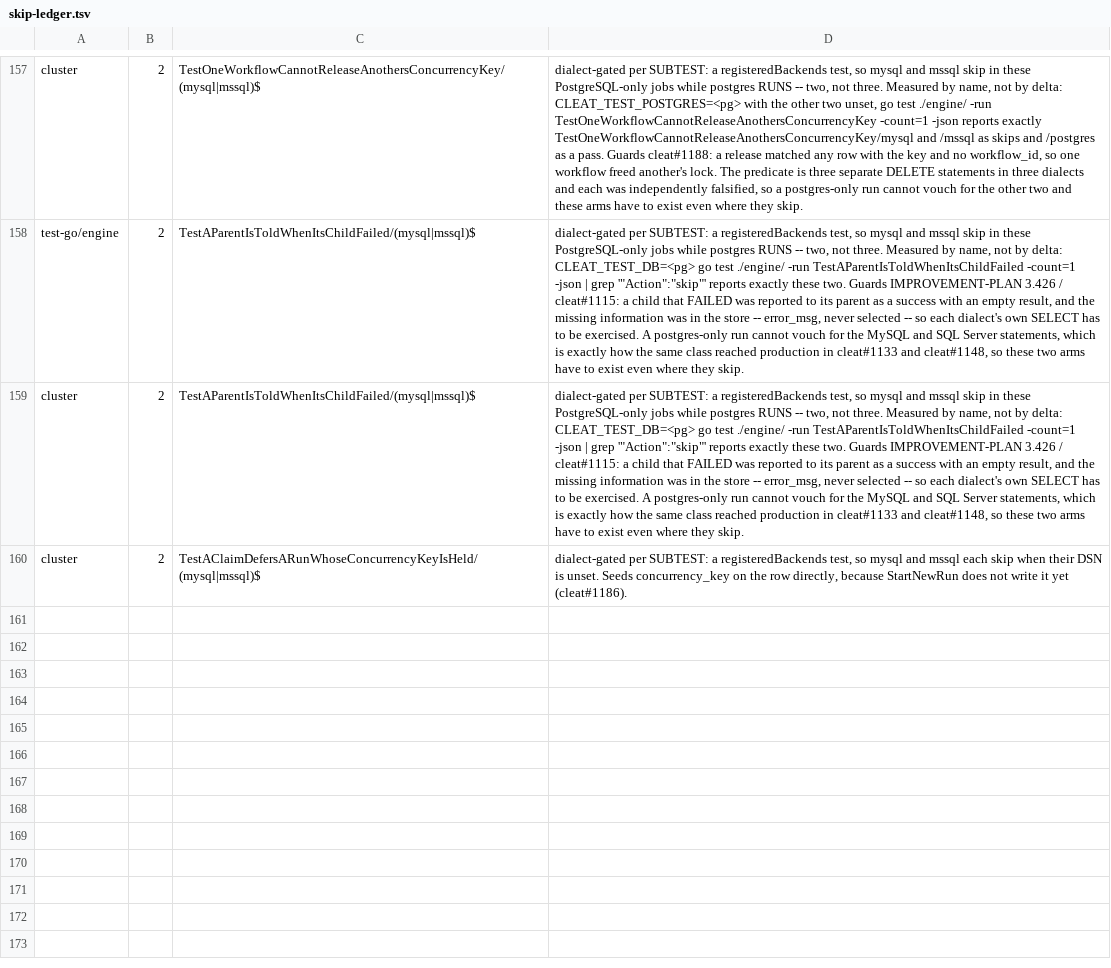
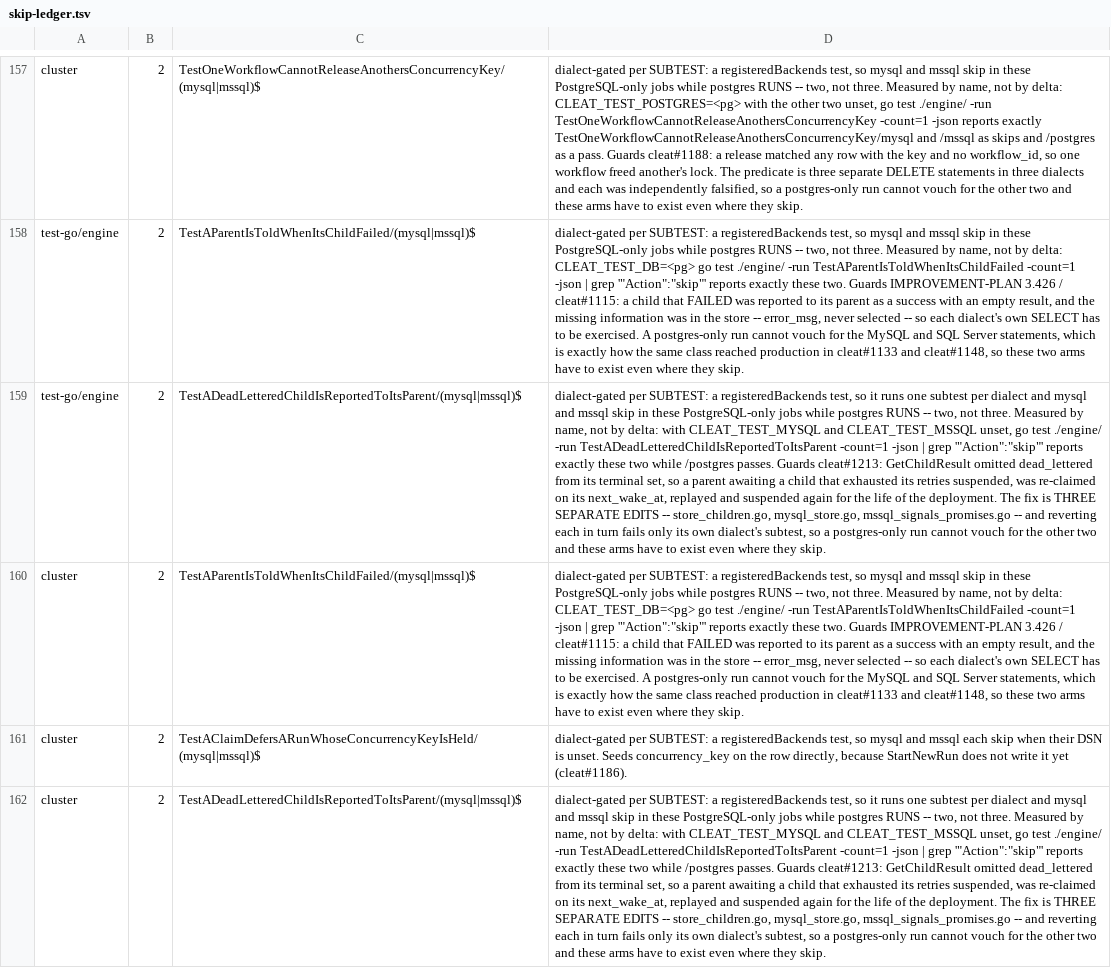
Before and after one commit to cleat-team/cleat, a TSV file: scripts/skip-ledger.tsv, drawn as a sheet; only a part is shown, gaps mark what is left out; the diff names each change by its address in the sheet, - before the commit and + after, or states it on an @@ line.

```diff
--- a/scripts/skip-ledger.tsv
+++ b/scripts/skip-ledger.tsv
+row 159: test-go/engine | 2 | TestADeadLetteredChildIsReportedToItsParent/(mysql|mssql)$ | dialect-gated per SUBTEST: a registeredBackends test, so it runs one subtest per dialect and mysql and mssql skip in these PostgreSQL-only jobs while postgres RUNS -- two, not three. Measured by name, not by delta: with CLEAT_TEST_MYSQL and CLEAT_TEST_MSSQL unset, go test ./engine/ -run TestADeadLetteredChildIsReportedToItsParent -count=1 -json | grep '"Action":"skip"' reports exactly these two while /postgres passes. Guards cleat#1213: GetChildResult omitted dead_lettered from its terminal set, so a parent awaiting a child that exhausted its retries suspended, was re-claimed on its next_wake_at, replayed and suspended again for the life of the deployment. The fix is THREE SEPARATE EDITS -- store_children.go, mysql_store.go, mssql_signals_promises.go -- and reverting each in turn fails only its own dialect's subtest, so a postgres-only run cannot vouch for the other two and these arms have to exist even where they skip.
+row 162: cluster | 2 | TestADeadLetteredChildIsReportedToItsParent/(mysql|mssql)$ | dialect-gated per SUBTEST: a registeredBackends test, so it runs one subtest per dialect and mysql and mssql skip in these PostgreSQL-only jobs while postgres RUNS -- two, not three. Measured by name, not by delta: with CLEAT_TEST_MYSQL and CLEAT_TEST_MSSQL unset, go test ./engine/ -run TestADeadLetteredChildIsReportedToItsParent -count=1 -json | grep '"Action":"skip"' reports exactly these two while /postgres passes. Guards cleat#1213: GetChildResult omitted dead_lettered from its terminal set, so a parent awaiting a child that exhausted its retries suspended, was re-claimed on its next_wake_at, replayed and suspended again for the life of the deployment. The fix is THREE SEPARATE EDITS -- store_children.go, mysql_store.go, mssql_signals_promises.go -- and reverting each in turn fails only its own dialect's subtest, so a postgres-only run cannot vouch for the other two and these arms have to exist even where they skip.
```
